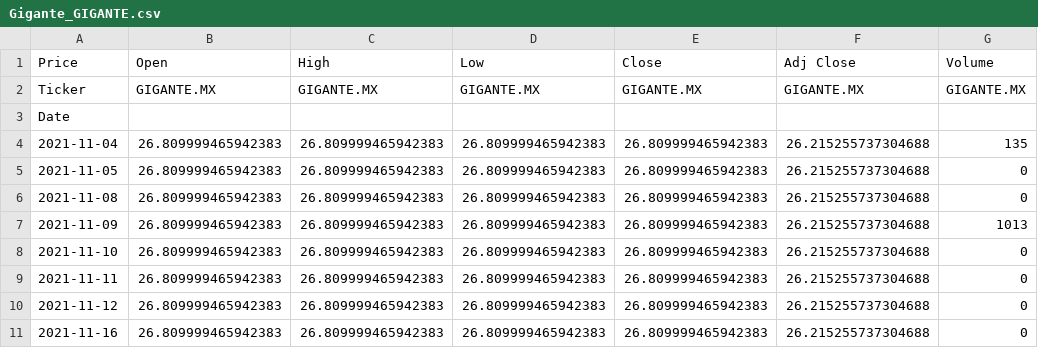
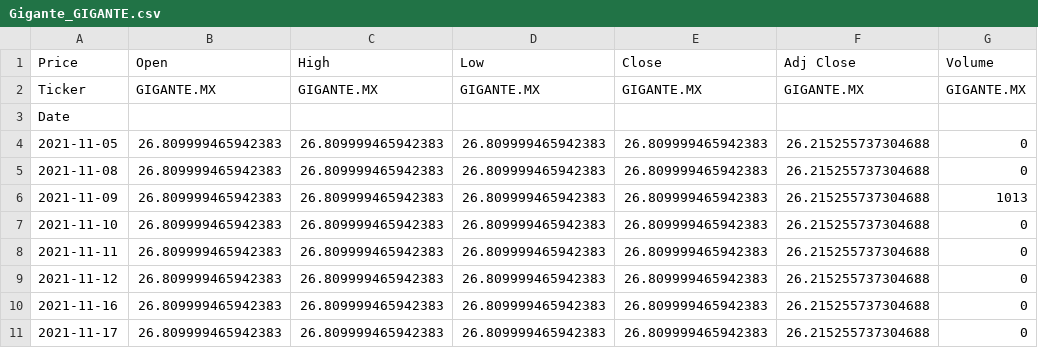
Before and after one commit to Mmito24/Finance_Analysis, a CSV file: datos_bmv/Gigante_GIGANTE.csv, drawn as a sheet; only a part is shown; the shorter side is filled out with more unchanged rows.

```diff
--- a/datos_bmv/Gigante_GIGANTE.csv
+++ b/datos_bmv/Gigante_GIGANTE.csv
@@ -3,3 +3,2 @@ Ticker,GIGANTE.MX,GIGANTE.MX,GIGANTE.MX,GIGANTE.MX,GIGANTE.MX,GIGANTE.MX
 Date,,,,,,
-2021-11-04,26.809999465942383,26.809999465942383,26.809999465942383,26.809999465942383,26.215255737304688,135
 2021-11-05,26.809999465942383,26.809999465942383,26.809999465942383,26.809999465942383,26.215255737304688,0
```
Also changed, not shown: datos_bmv/AmericaMovil_AMXB.csv, datos_bmv/Grupo Nacional Provincial_GNP.csv, 45 other files.
